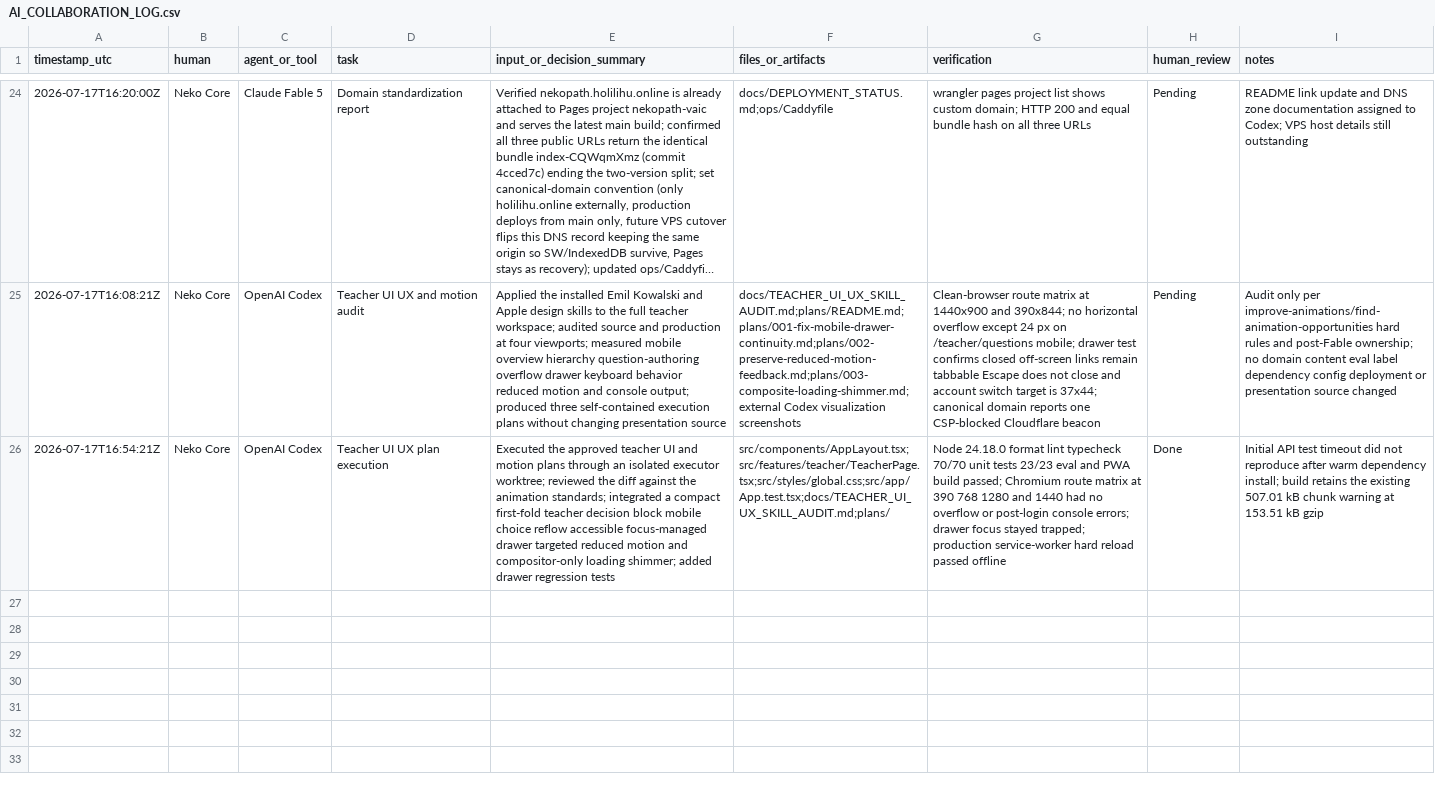
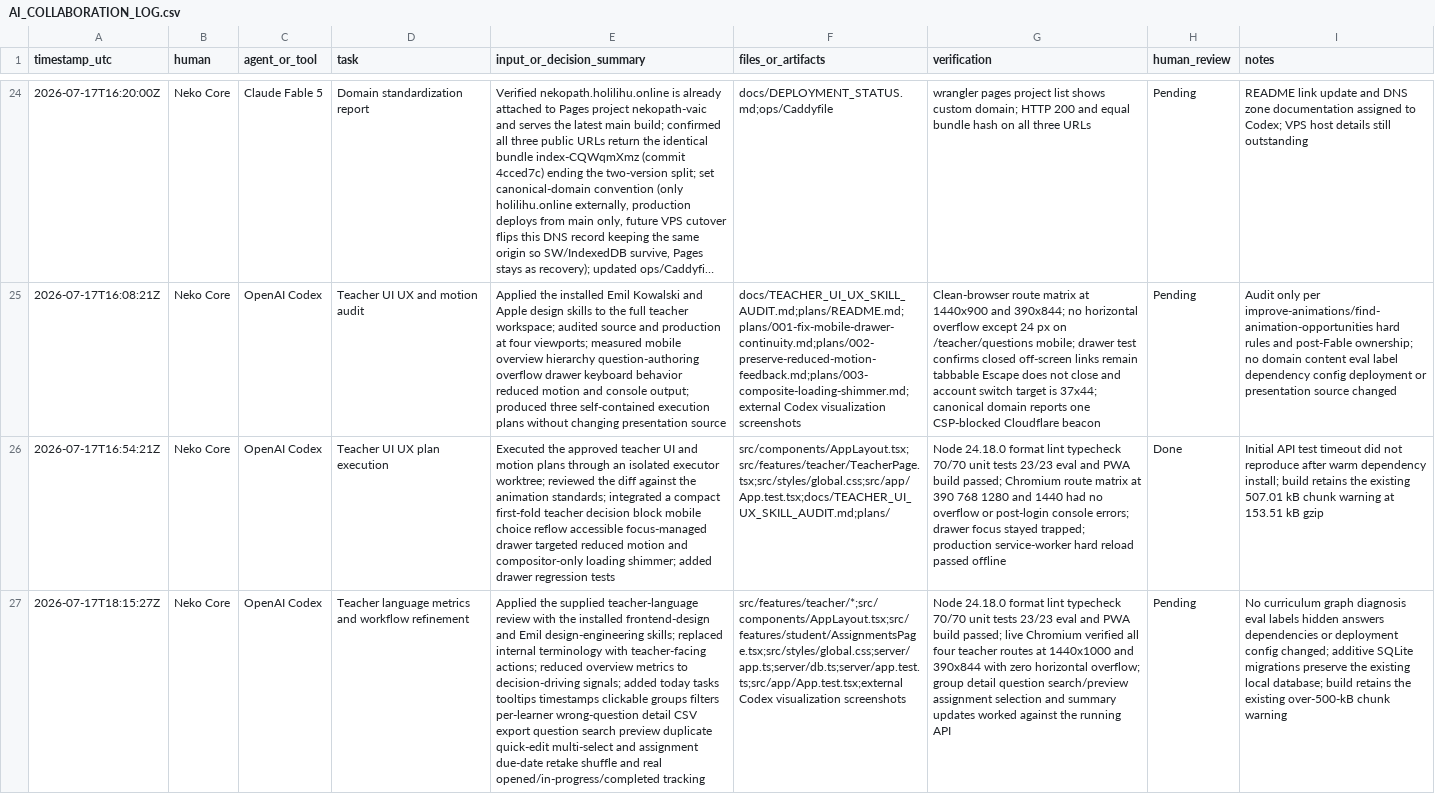
Before and after one commit to meiiie/neko-core-vaic-2026, a CSV file: AI_COLLABORATION_LOG.csv, drawn as a sheet; only a part is shown, gaps mark what is left out; long unchanged cells end in …; the diff names each change by its address in the sheet, - before the commit and + after, or states it on an @@ line.

Commit message:
feat: refine teacher decision workflows

```diff
--- a/AI_COLLABORATION_LOG.csv
+++ b/AI_COLLABORATION_LOG.csv
+row 27: 2026-07-17T18:15:27Z | Neko Core | OpenAI Codex | Teacher language metrics and workflow refinement | Applied the supplied teacher-language review with the installed frontend-design and Emil design-engineering skills; replaced internal terminology with teacher-facing actions; reduced overview metrics to decision-driving signals; added today tasks tooltips timestamps clickable groups filters per-learner wrong-question detail CSV export question search preview duplicate quick-edit multi-select and assignment due-date retake shuffle and real opened/in-progress/completed tracking | src/features/teacher/*;src/components/AppLayout.tsx;src/features/student/AssignmentsPage.tsx;src/styles/global.css;server/app.ts;server/db.ts;server/app.test.ts;src/app/App.test.tsx;external Codex visualization screenshots | Node 24.18.0 format lint typecheck 70/70 unit tests 23/23 eval and PWA build passed; live Chromium verified all four teacher routes at 1440x1000 and 390x844 with zero horizontal overflow; group detail question search/preview assignment selection and summary updates worked against the running API | Pending | No curriculum graph diagnosis eval labels hidden answers dependencies or deployment config changed; additive SQLite migrations preserve the existing local database; build retains the existing over-500-kB chunk warning
```
Also changed, not shown: 12 other files.
